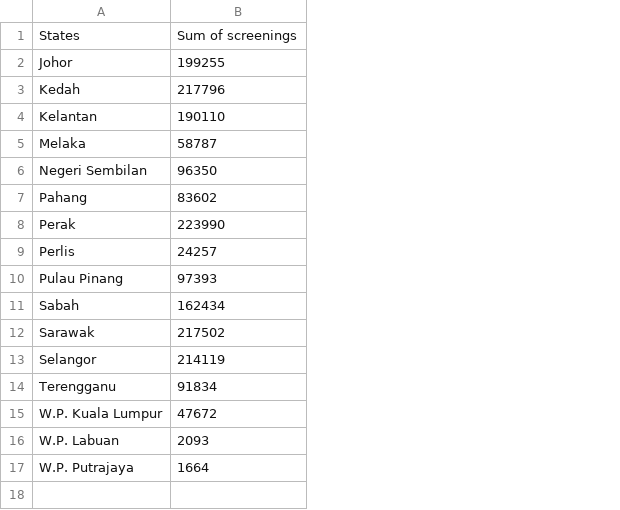
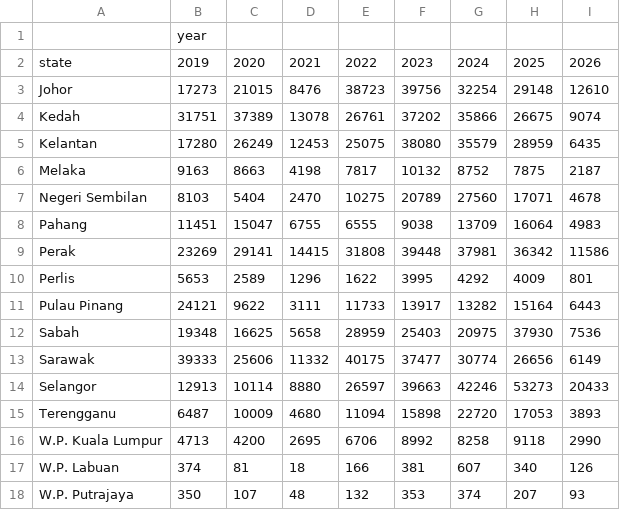
Before and after one commit to NandhiniHar/FIT2179-DV2, a CSV file: data/pekab40_screenings_totals.csv, drawn as a sheet; removed rows and columns are numbered as before the commit, all else as after; the diff names each change by its address in the sheet, - before the commit and + after, or states it on an @@ line.

Commit message:
updated screenings totals

```diff
--- a/data/pekab40_screenings_totals.csv
+++ b/data/pekab40_screenings_totals.csv
-column B, rows 1-17: Sum of screenings | 199255 | 217796 | 190110 | 58787 | 96350 | 83602 | 223990 | 24257 | 97393 | 162434 | 217502 | 214119 | 91834 | 47672 | 2093 | 1664
+column B, rows 2-18: 2019 | 17273 | 31751 | 17280 | 9163 | 8103 | 11451 | 23269 | 5653 | 24121 | 19348 | 39333 | 12913 | 6487 | 4713 | 374 | 350
+column C, rows 2-18: 2020 | 21015 | 37389 | 26249 | 8663 | 5404 | 15047 | 29141 | 2589 | 9622 | 16625 | 25606 | 10114 | 10009 | 4200 | 81 | 107
+column D, rows 2-18: 2021 | 8476 | 13078 | 12453 | 4198 | 2470 | 6755 | 14415 | 1296 | 3111 | 5658 | 11332 | 8880 | 4680 | 2695 | 18 | 48
+column E, rows 2-18: 2022 | 38723 | 26761 | 25075 | 7817 | 10275 | 6555 | 31808 | 1622 | 11733 | 28959 | 40175 | 26597 | 11094 | 6706 | 166 | 132
+column F, rows 2-18: 2023 | 39756 | 37202 | 38080 | 10132 | 20789 | 9038 | 39448 | 3995 | 13917 | 25403 | 37477 | 39663 | 15898 | 8992 | 381 | 353
+column G, rows 2-18: 2024 | 32254 | 35866 | 35579 | 8752 | 27560 | 13709 | 37981 | 4292 | 13282 | 20975 | 30774 | 42246 | 22720 | 8258 | 607 | 374
+column H, rows 2-18: 2025 | 29148 | 26675 | 28959 | 7875 | 17071 | 16064 | 36342 | 4009 | 15164 | 37930 | 26656 | 53273 | 17053 | 9118 | 340 | 207
+column I, rows 2-18: 2026 | 12610 | 9074 | 6435 | 2187 | 4678 | 4983 | 11586 | 801 | 6443 | 7536 | 6149 | 20433 | 3893 | 2990 | 126 | 93
+row 1:  | year
-A2: States
+A2: state
```
